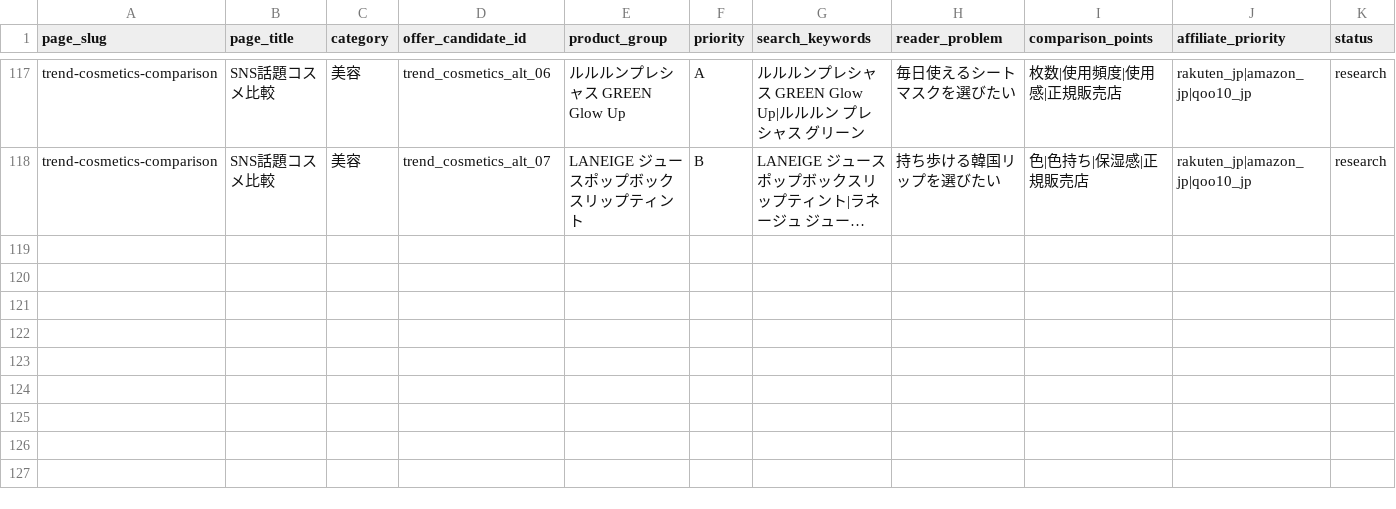
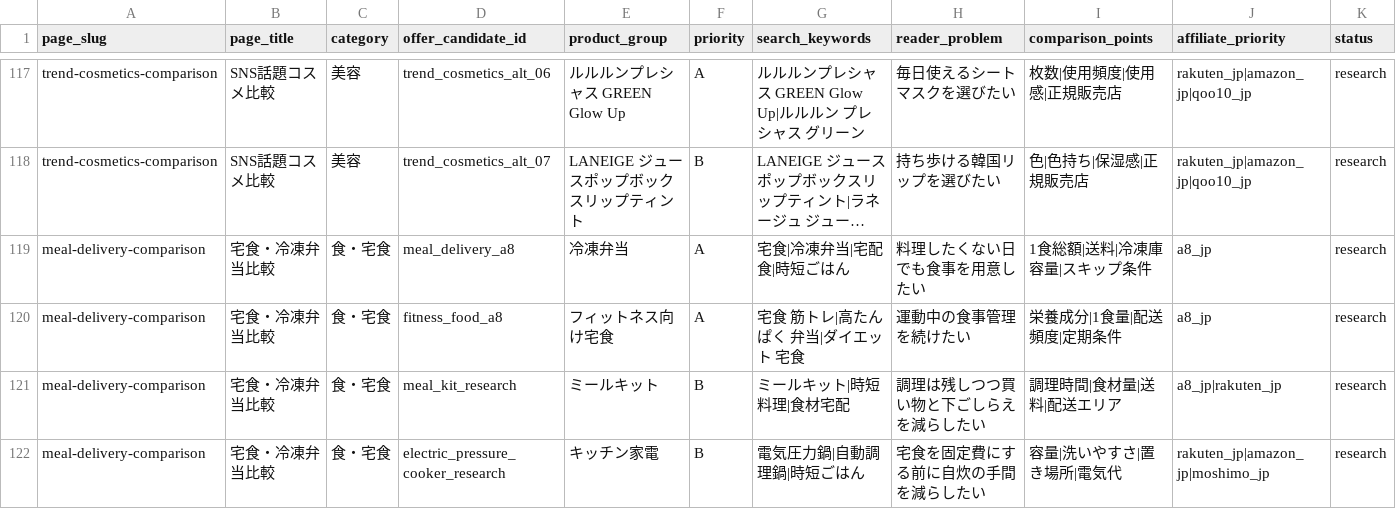
Before and after one commit to kouki176802/kuramemo-site, a CSV file: data/comparison_product_map.csv, drawn as a sheet; only a part is shown, gaps mark what is left out; long unchanged cells end in …; rows hold the shown columns only; the diff names each change by its address in the sheet, - before the commit and + after, or states it on an @@ line.

Commit message:
Add food specialist category guide

```diff
--- a/data/comparison_product_map.csv
+++ b/data/comparison_product_map.csv
+row 119: meal-delivery-comparison | 宅食・冷凍弁当比較 | 食・宅食 | meal_delivery_a8 | 冷凍弁当 | A | 宅食|冷凍弁当|宅配食|時短ごはん | 料理したくない日でも食事を用意したい | 1食総額|送料|冷凍庫容量|スキップ条件 | a8_jp | research
+row 120: meal-delivery-comparison | 宅食・冷凍弁当比較 | 食・宅食 | fitness_food_a8 | フィットネス向け宅食 | A | 宅食 筋トレ|高たんぱく 弁当|ダイエット 宅食 | 運動中の食事管理を続けたい | 栄養成分|1食量|配送頻度|定期条件 | a8_jp | research
+row 121: meal-delivery-comparison | 宅食・冷凍弁当比較 | 食・宅食 | meal_kit_research | ミールキット | B | ミールキット|時短料理|食材宅配 | 調理は残しつつ買い物と下ごしらえを減らしたい | 調理時間|食材量|送料|配送エリア | a8_jp|rakuten_jp | research
+row 122: meal-delivery-comparison | 宅食・冷凍弁当比較 | 食・宅食 | electric_pressure_cooker_research | キッチン家電 | B | 電気圧力鍋|自動調理鍋|時短ごはん | 宅食を固定費にする前に自炊の手間を減らしたい | 容量|洗いやすさ|置き場所|電気代 | rakuten_jp|amazon_jp|moshimo_jp | research
```
Also changed, not shown: 3 other files.
